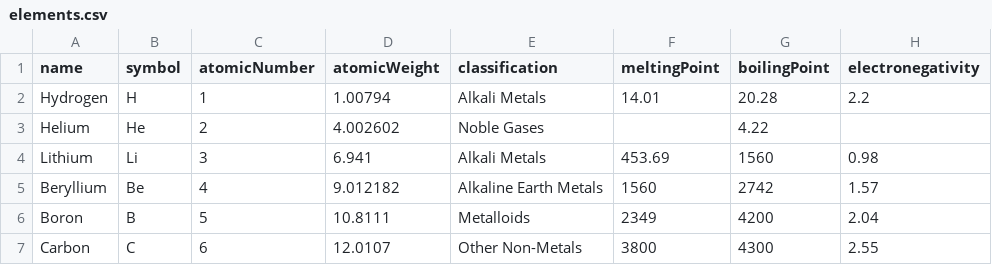
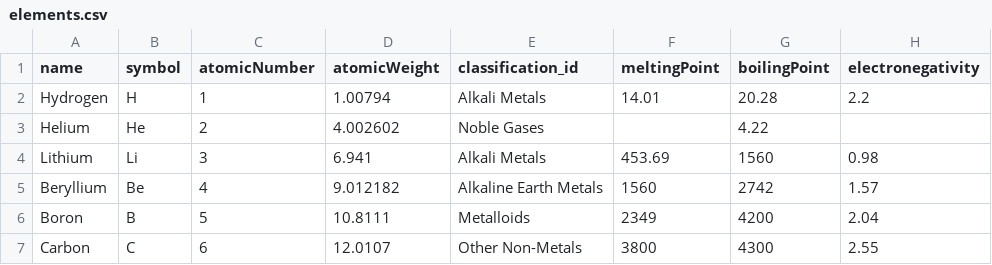
Before and after one commit to mbarrins/periodica, a CSV file: periodica-backend/lib/seeds/elements.csv, drawn as a sheet; only a part is shown; the diff names each change by its address in the sheet, - before the commit and + after, or states it on an @@ line.

```diff
--- a/periodica-backend/lib/seeds/elements.csv
+++ b/periodica-backend/lib/seeds/elements.csv
-E1: classification
+E1: classification_id
```
Also changed, not shown: 6 other files.
